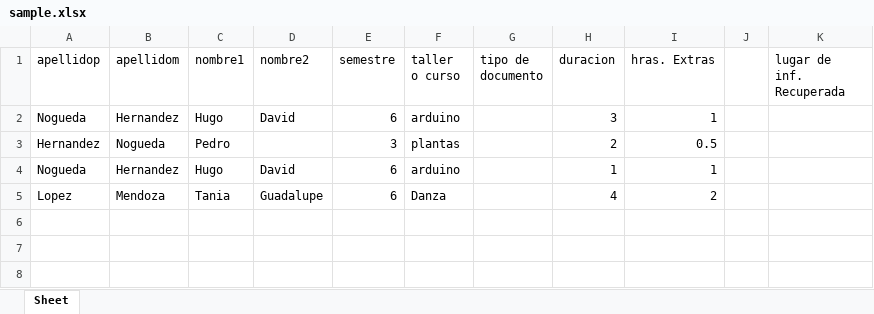
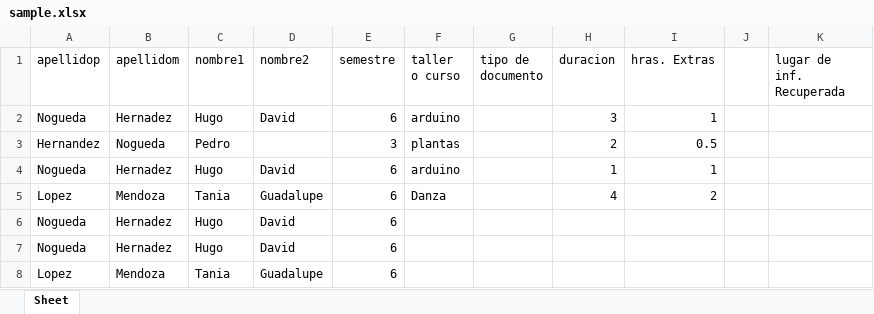
Before and after one commit to HugoCD20/RegistroExcel, an Excel workbook: sample.xlsx, sheet Sheet, drawn as a sheet; values as stored, in another font and other column widths than the file's, no borders; the diff names each change by its address in the sheet, - before the commit and + after, or states it on an @@ line.

Commit message:
verificacion de nombres completados

```diff
--- a/sample.xlsx (sheet Sheet)
+++ b/sample.xlsx (sheet Sheet)
-B2 (apellidom): Hernandez
+B2 (apellidom): Hernadez
-B4 (apellidom): Hernandez
+B4 (apellidom): Hernadez
+row 6: Nogueda | Hernadez | Hugo | David | 6
+row 7: Nogueda | Hernadez | Hugo | David | 6
+row 8: Lopez | Mendoza | Tania | Guadalupe | 6
```
Also changed, not shown: 2 other files.
